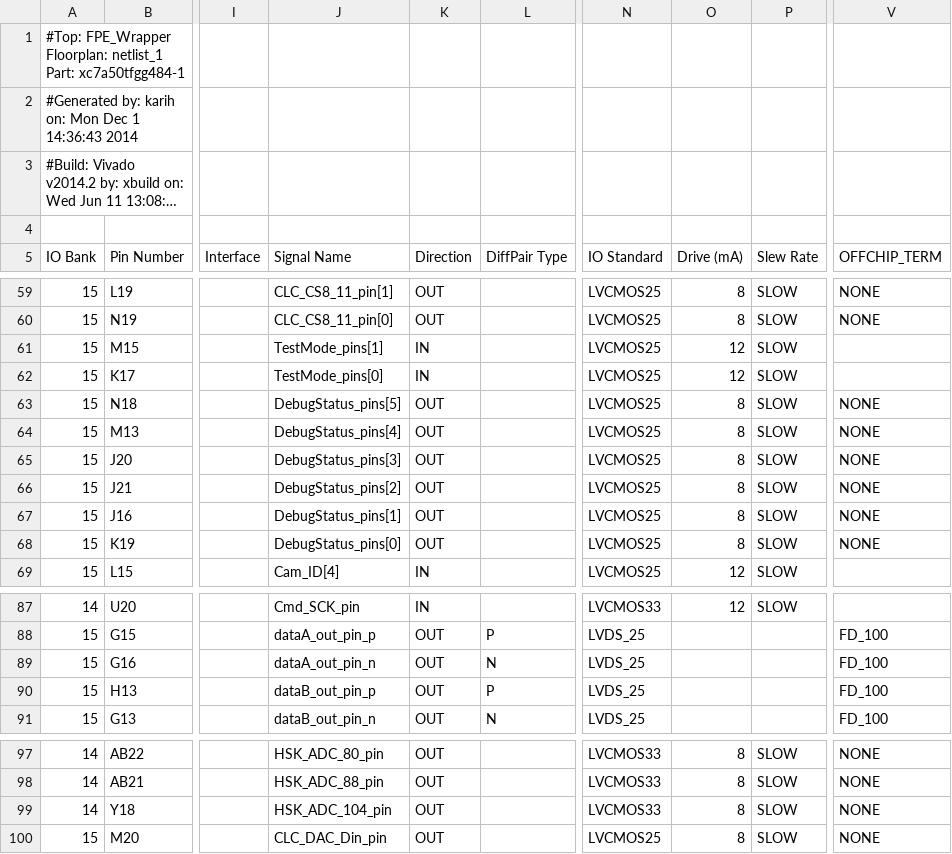
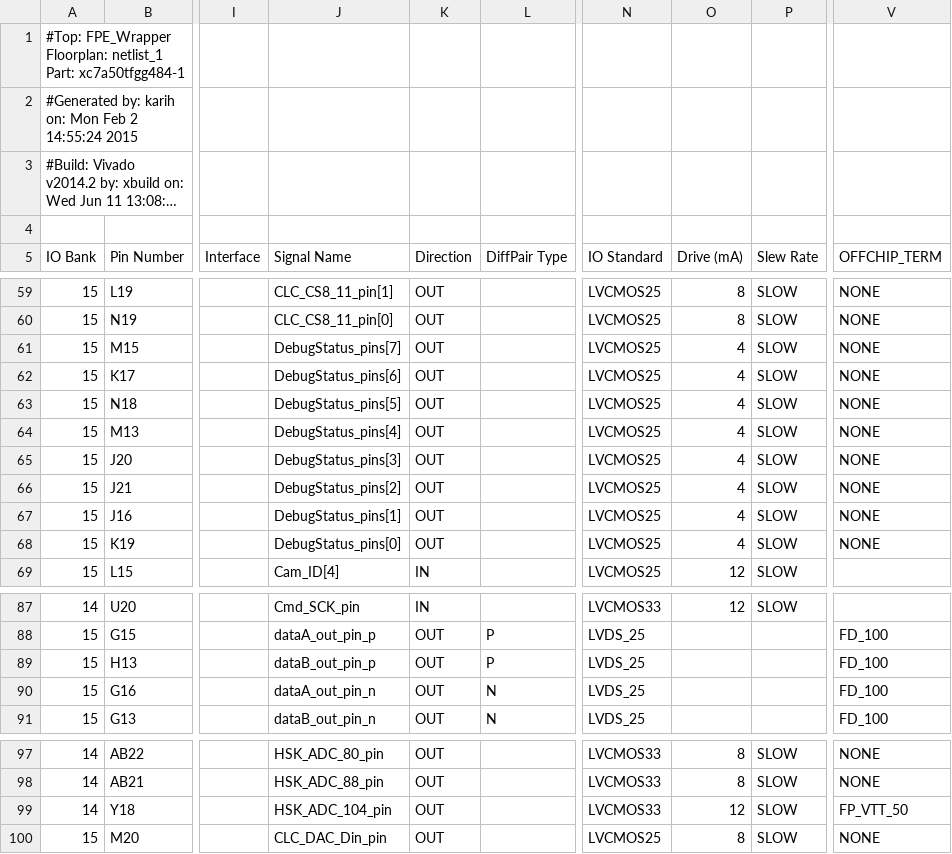
Before and after one commit to TESScience/FPE, a CSV file: AE/Schematic/ArtixPinout.csv, drawn as a sheet; only a part is shown, gaps mark what is left out; long unchanged cells end in …; the diff names each change by its address in the sheet, - before the commit and + after, or states it on an @@ line.

Commit message:
Changes to save space on Interface 6.0

```diff
--- a/AE/Schematic/ArtixPinout.csv
+++ b/AE/Schematic/ArtixPinout.csv
-A2 (IO Bank): …on: Mon Dec 1 14:36:43 2014
+A2 (IO Bank): …on: Mon Feb 2 14:55:24 2015
-J61 (Signal Name): TestMode_pins[1]
+J61 (Signal Name): DebugStatus_pins[7]
-K61:K62 (Direction): IN
+K61:K62 (Direction): OUT
-O61:O62 (Drive (mA)): 12
+O61:O62 (Drive (mA)): 4
-V61:V62 (OFFCHIP_TERM): (empty)
+V61:V62 (OFFCHIP_TERM): NONE
-J62 (Signal Name): TestMode_pins[0]
+J62 (Signal Name): DebugStatus_pins[6]
-O63:O68 (Drive (mA)): 8
+O63:O68 (Drive (mA)): 4
@@ row 90 moved to row 89: 15 @@
-O99 (Drive (mA)): 8
+O99 (Drive (mA)): 12
-V99 (OFFCHIP_TERM): NONE
+V99 (OFFCHIP_TERM): FP_VTT_50
```
Also changed, not shown: AE/Schematic/Artix-signal-map.tsv, 2 other files.
